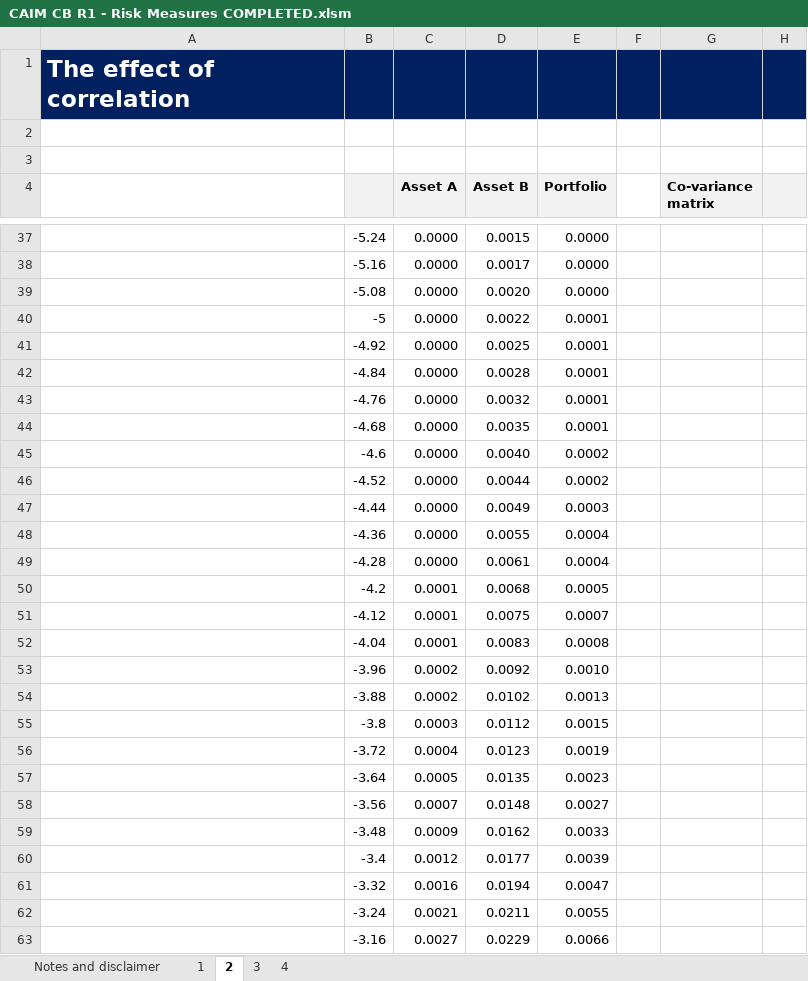
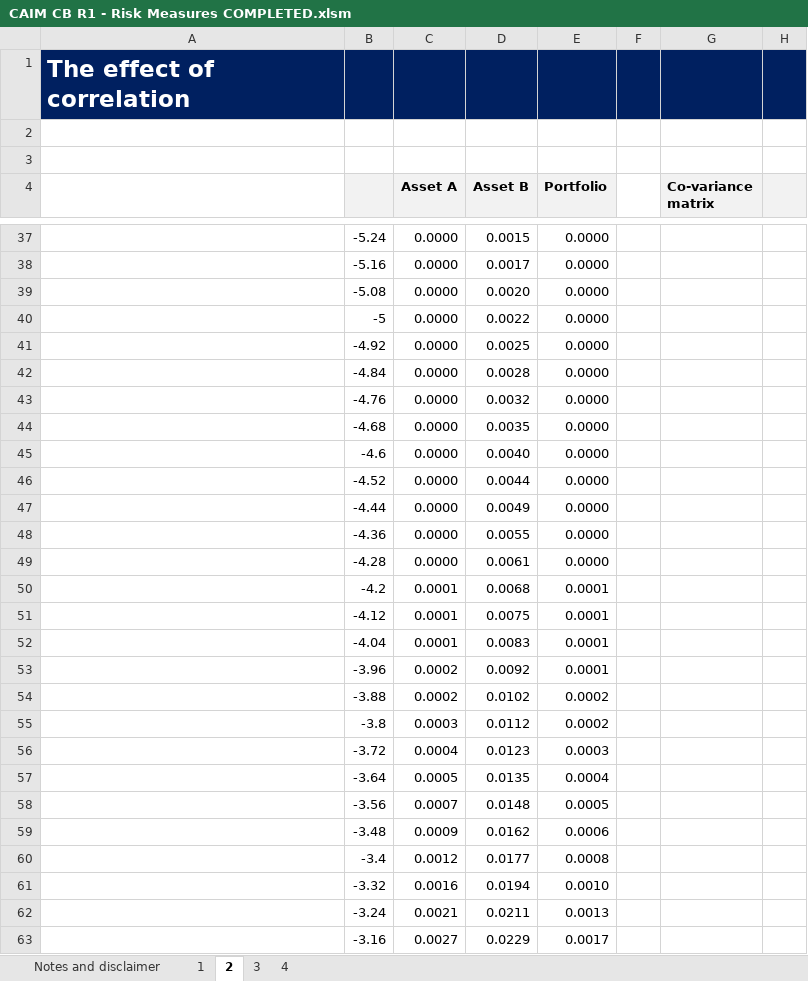
Before and after one commit to caim-code/cb-workshop-nov24, an Excel workbook: CAIM CB R1 - Risk Measures COMPLETED.xlsm, sheet 2, drawn as a sheet; only a part is shown, gaps mark what is left out; values as stored, in another font and other column widths than the file's, no borders; charts and pictures not drawn; the diff covers the shown part only; the diff names each change by its address in the sheet, - before the commit and + after, or states it on an @@ line.

```diff
--- a/CAIM CB R1 - Risk Measures COMPLETED.xlsm (sheet 2)
+++ b/CAIM CB R1 - Risk Measures COMPLETED.xlsm (sheet 2)
-E40:E44 (Portfolio): 0.0001
+E40:E44 (Portfolio): 0.0000
-E45:E46 (Portfolio): 0.0002
+E45:E46 (Portfolio): 0.0000
-E47 (Portfolio): 0.0003
+E47 (Portfolio): 0.0000
-E48:E49 (Portfolio): 0.0004
+E48:E49 (Portfolio): 0.0000
-E50 (Portfolio): 0.0005
+E50 (Portfolio): 0.0001
-E51 (Portfolio): 0.0007
+E51 (Portfolio): 0.0001
-E52 (Portfolio): 0.0008
+E52 (Portfolio): 0.0001
-E53 (Portfolio): 0.0010
+E53 (Portfolio): 0.0001
-E54 (Portfolio): 0.0013
+E54 (Portfolio): 0.0002
-E55 (Portfolio): 0.0015
+E55 (Portfolio): 0.0002
-E56 (Portfolio): 0.0019
+E56 (Portfolio): 0.0003
-E57 (Portfolio): 0.0023
+E57 (Portfolio): 0.0004
-E58 (Portfolio): 0.0027
+E58 (Portfolio): 0.0005
-E59 (Portfolio): 0.0033
+E59 (Portfolio): 0.0006
-E60 (Portfolio): 0.0039
+E60 (Portfolio): 0.0008
-E61 (Portfolio): 0.0047
+E61 (Portfolio): 0.0010
-E62 (Portfolio): 0.0055
+E62 (Portfolio): 0.0013
-E63 (Portfolio): 0.0066
+E63 (Portfolio): 0.0017
```
Also changed, not shown: 120 edited cells elsewhere in this sheet, charts or pictures, CAIM CB R1 - Risk Measures.xlsm.
